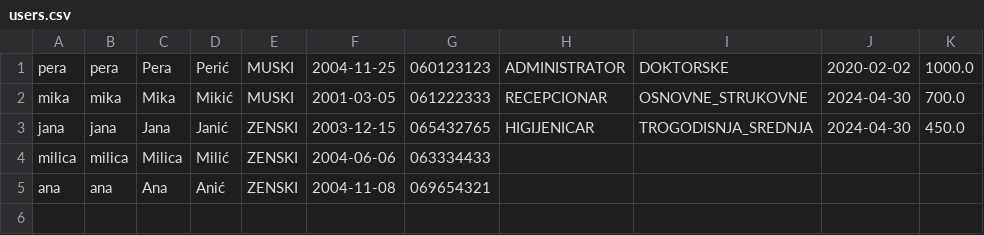
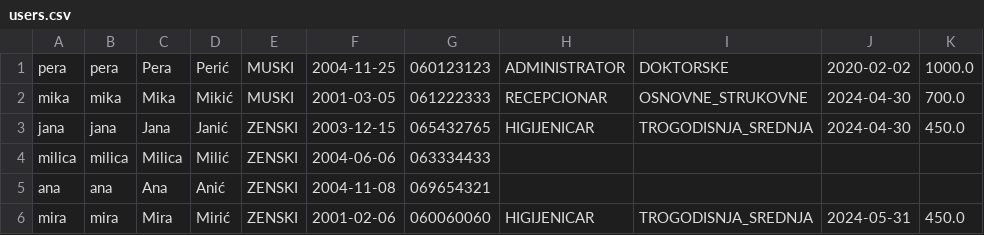
Before and after one commit to niksacvorovic/oop1-java-swing-crud, a CSV file: data/users.csv, drawn as a sheet; the diff names each change by its address in the sheet, - before the commit and + after, or states it on an @@ line.

```diff
--- a/data/users.csv
+++ b/data/users.csv
+row 6: mira | mira | Mira | Mirić | ZENSKI | 2001-02-06 | 060060060 | HIGIJENICAR | TROGODISNJA_SREDNJA | 2024-05-31 | 450.0
```
Also changed, not shown: 7 other files.
